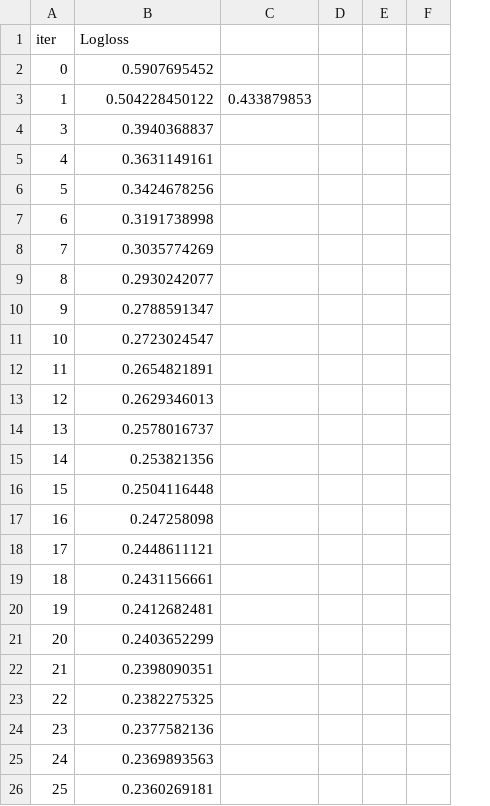
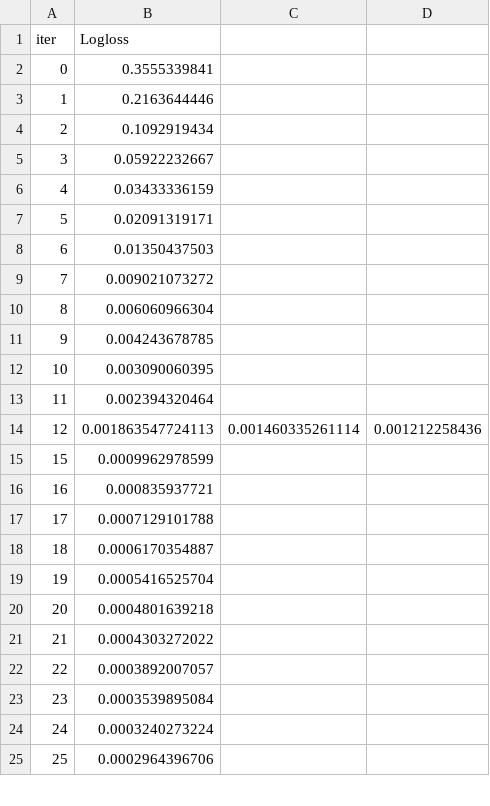
Before and after one commit to ansh-Bytes217/Airline-Delay-Prediction, a TSV file: catboost_info/learn_error.tsv, drawn as a sheet; only a part is shown; removed rows and columns are numbered as before the commit, all else as after; the diff covers the shown part only; the diff names each change by its address in the sheet, - before the commit and + after, or states it on an @@ line.

```diff
--- a/catboost_info/learn_error.tsv
+++ b/catboost_info/learn_error.tsv
-column C, row 3: 0.433879853
-column D, empty
-column E, empty
-column F, empty
+column C, row 14: 0.001460335261114
+column D, row 14: 0.001212258436
-B2 (Logloss): 0.5907695452
+B2 (Logloss): 0.3555339841
-B3 (Logloss): 0.504228450122
+B3 (Logloss): 0.2163644446
+row 4: 2 | 0.1092919434
-B5 (Logloss): 0.3940368837
+B5 (Logloss): 0.05922232667
-B6 (Logloss): 0.3631149161
+B6 (Logloss): 0.03433336159
-B7 (Logloss): 0.3424678256
+B7 (Logloss): 0.02091319171
-B8 (Logloss): 0.3191738998
+B8 (Logloss): 0.01350437503
-B9 (Logloss): 0.3035774269
+B9 (Logloss): 0.009021073272
-B10 (Logloss): 0.2930242077
+B10 (Logloss): 0.006060966304
-B11 (Logloss): 0.2788591347
+B11 (Logloss): 0.004243678785
-B12 (Logloss): 0.2723024547
+B12 (Logloss): 0.003090060395
-B13 (Logloss): 0.2654821891
+B13 (Logloss): 0.002394320464
-B14 (Logloss): 0.2629346013
+B14 (Logloss): 0.001863547724113
-row 14: 13 | 0.2578016737
-row 15: 14 | 0.253821356
-B15 (Logloss): 0.2504116448
+B15 (Logloss): 0.0009962978599
-B16 (Logloss): 0.247258098
+B16 (Logloss): 0.000835937721
-B17 (Logloss): 0.2448611121
+B17 (Logloss): 0.0007129101788
-B18 (Logloss): 0.2431156661
+B18 (Logloss): 0.0006170354887
-B19 (Logloss): 0.2412682481
+B19 (Logloss): 0.0005416525704
-B20 (Logloss): 0.2403652299
+B20 (Logloss): 0.0004801639218
-B21 (Logloss): 0.2398090351
+B21 (Logloss): 0.0004303272022
-B22 (Logloss): 0.2382275325
+B22 (Logloss): 0.0003892007057
-B23 (Logloss): 0.2377582136
+B23 (Logloss): 0.0003539895084
-B24 (Logloss): 0.2369893563
+B24 (Logloss): 0.0003240273224
-B25 (Logloss): 0.2360269181
+B25 (Logloss): 0.0002964396706
```
Also changed, not shown: 8 added rows, 1 removed row and 68 edited cells elsewhere in this file, catboost_info/time_left.tsv, 5 other files.
